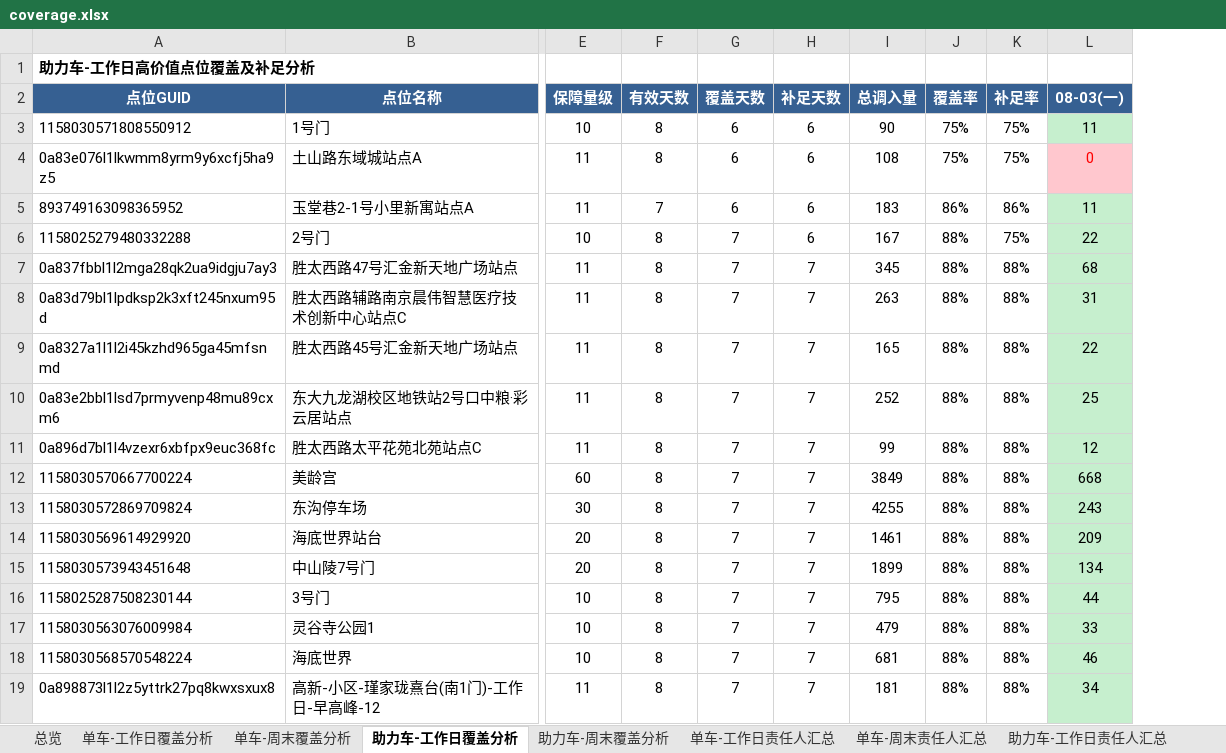
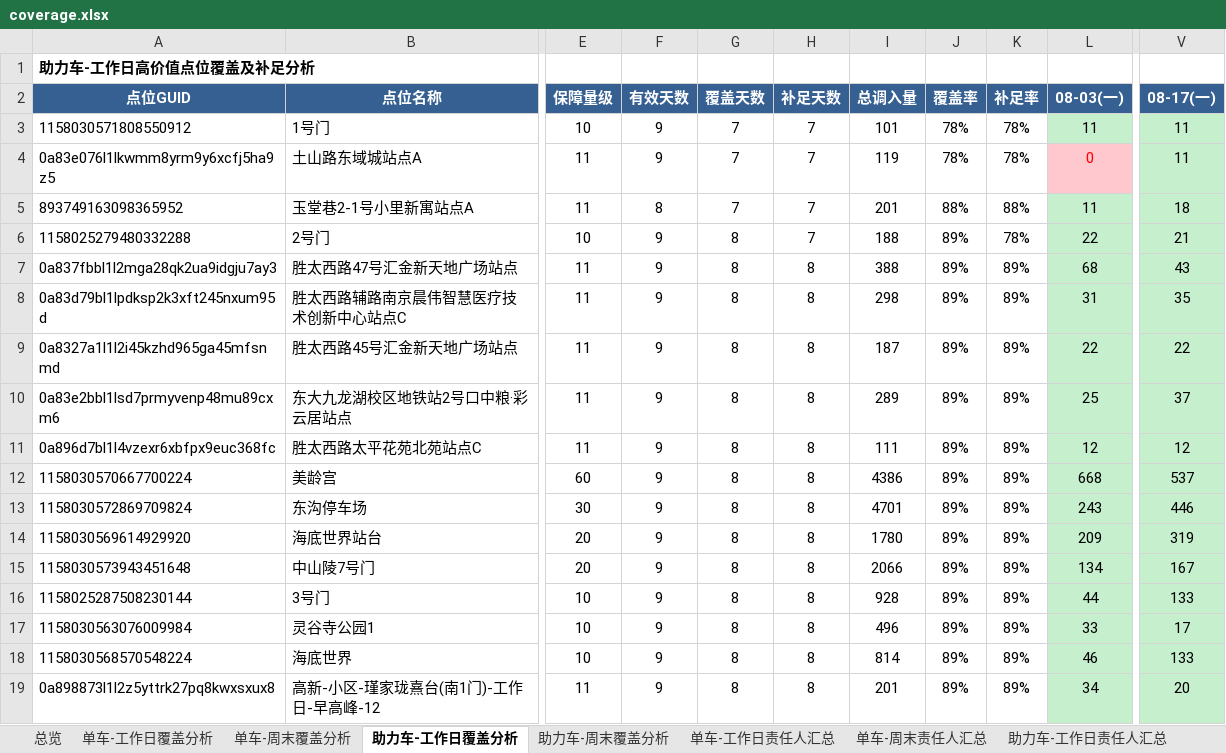
Before and after one commit to Zoey-1214/daily-report, an Excel workbook: coverage.xlsx, sheet 助力车-工作日覆盖分析, drawn as a sheet; only a part is shown, gaps mark what is left out; values as stored, in another font and other column widths than the file's, no borders; the diff covers the shown part only; the diff names each change by its address in the sheet, - before the commit and + after, or states it on an @@ line.

```diff
--- a/coverage.xlsx (sheet 助力车-工作日覆盖分析)
+++ b/coverage.xlsx (sheet 助力车-工作日覆盖分析)
+column V (08-17(一)), rows 3-19: 11 | 11 | 18 | 21 | 43 | 35 | 22 | 37 | 12 | 537 | 446 | 319 | 167 | 133 | 17 | 133 | 20
-F3:F4 (有效天数): 8
+F3:F4 (有效天数): 9
-G3:G5 (覆盖天数): 6
+G3:G5 (覆盖天数): 7
-H3:H6 (补足天数): 6
+H3:H6 (补足天数): 7
-I3 (总调入量): 90
+I3 (总调入量): 101
-J3:J4 (覆盖率): 75%
+J3:J4 (覆盖率): 78%
-K3:K4 (补足率): 75%
+K3:K4 (补足率): 78%
-I4 (总调入量): 108
+I4 (总调入量): 119
-F5 (有效天数): 7
+F5 (有效天数): 8
-I5 (总调入量): 183
+I5 (总调入量): 201
-J5 (覆盖率): 86%
+J5 (覆盖率): 88%
-K5 (补足率): 86%
+K5 (补足率): 88%
-F6:F19 (有效天数): 8
+F6:F19 (有效天数): 9
-G6:G19 (覆盖天数): 7
+G6:G19 (覆盖天数): 8
-I6 (总调入量): 167
+I6 (总调入量): 188
-J6:J19 (覆盖率): 88%
+J6:J19 (覆盖率): 89%
-K6 (补足率): 75%
+K6 (补足率): 78%
-H7:H19 (补足天数): 7
+H7:H19 (补足天数): 8
-I7 (总调入量): 345
+I7 (总调入量): 388
-K7:K19 (补足率): 88%
+K7:K19 (补足率): 89%
-I8 (总调入量): 263
+I8 (总调入量): 298
-I9 (总调入量): 165
+I9 (总调入量): 187
-I10 (总调入量): 252
+I10 (总调入量): 289
-I11 (总调入量): 99
+I11 (总调入量): 111
-I12 (总调入量): 3849
+I12 (总调入量): 4386
-I13 (总调入量): 4255
+I13 (总调入量): 4701
-I14 (总调入量): 1461
+I14 (总调入量): 1780
-I15 (总调入量): 1899
+I15 (总调入量): 2066
-I16 (总调入量): 795
+I16 (总调入量): 928
-I17 (总调入量): 479
+I17 (总调入量): 496
-I18 (总调入量): 681
+I18 (总调入量): 814
-I19 (总调入量): 181
+I19 (总调入量): 201
```
Also changed, not shown: 139 edited cells elsewhere in this sheet, sheet 单车-工作日覆盖分析, sheet 单车-工作日责任人汇总, sheet 助力车-工作日责任人汇总, sheet 总览.
